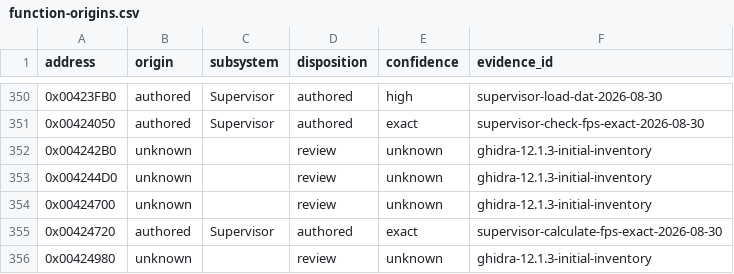
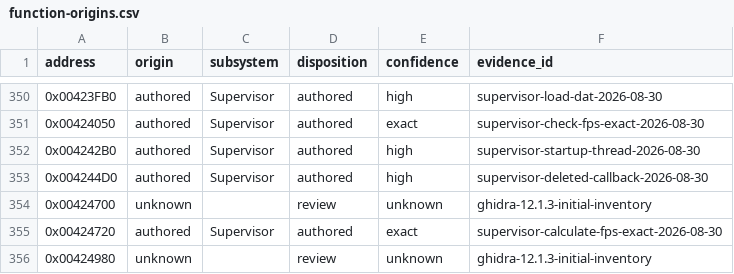
Before and after one commit to N0zoM1z0/th095, a CSV file: config/function-origins.csv, drawn as a sheet; only a part is shown, gaps mark what is left out.

```diff
--- a/config/function-origins.csv
+++ b/config/function-origins.csv
@@ -351,4 +351,4 @@ address,origin,subsystem,disposition,confidence,evidence_id
 0x00424050,authored,Supervisor,authored,exact,supervisor-check-fps-exact-2026-08-30
-0x004242B0,unknown,,review,unknown,ghidra-12.1.3-initial-inventory
-0x004244D0,unknown,,review,unknown,ghidra-12.1.3-initial-inventory
+0x004242B0,authored,Supervisor,authored,high,supervisor-startup-thread-2026-08-30
+0x004244D0,authored,Supervisor,authored,high,supervisor-deleted-callback-2026-08-30
 0x00424700,unknown,,review,unknown,ghidra-12.1.3-initial-inventory
```
Also changed, not shown: config/functions.csv, config/implemented.csv, 8 other files.
